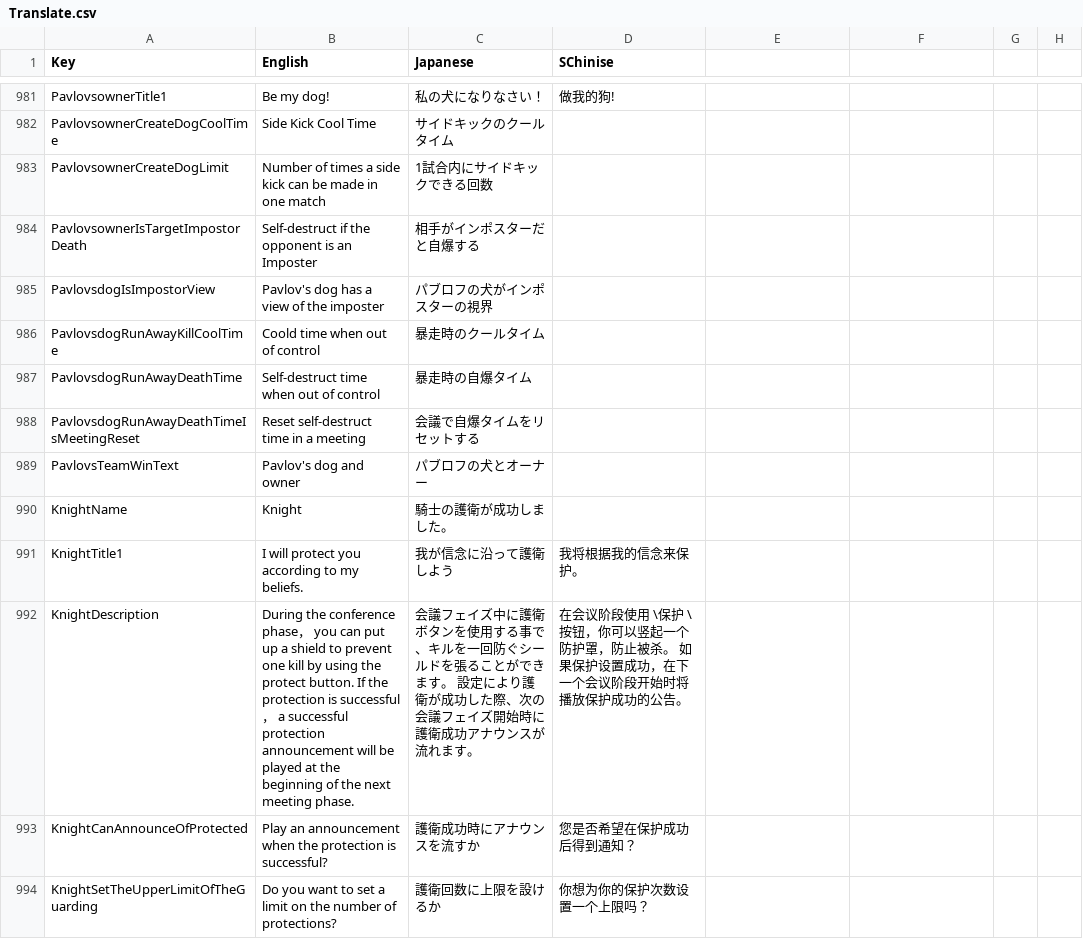
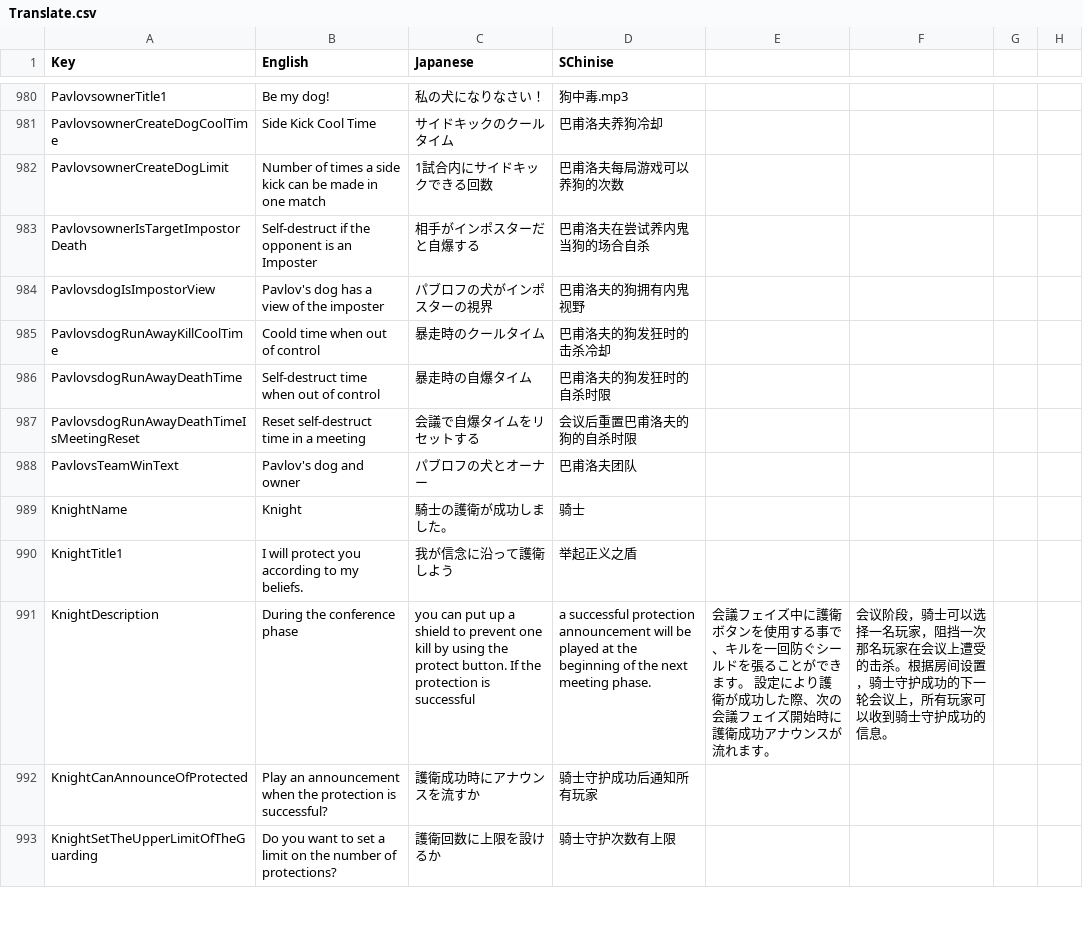
Before and after one commit to SuperNewRoles/SuperNewRoles, a CSV file: SuperNewRoles/Resources/Translate.csv, drawn as a sheet; only a part is shown, gaps mark what is left out; addresses are those after the commit; the diff covers the shown part only; the diff names each change by its address in the sheet, - before the commit and + after, or states it on an @@ line.

Commit message:
SChinise csv update

```diff
--- a/SuperNewRoles/Resources/Translate.csv
+++ b/SuperNewRoles/Resources/Translate.csv
-D980 (SChinise): 做我的狗!
+D980 (SChinise): 狗中毒.mp3
-D981 (SChinise): (empty)
+D981 (SChinise): 巴甫洛夫养狗冷却
-D982 (SChinise): (empty)
+D982 (SChinise): 巴甫洛夫每局游戏可以养狗的次数
-D983 (SChinise): (empty)
+D983 (SChinise): 巴甫洛夫在尝试养内鬼当狗的场合自杀
-D984 (SChinise): (empty)
+D984 (SChinise): 巴甫洛夫的狗拥有内鬼视野
-D985 (SChinise): (empty)
+D985 (SChinise): 巴甫洛夫的狗发狂时的击杀冷却
-D986 (SChinise): (empty)
+D986 (SChinise): 巴甫洛夫的狗发狂时的自杀时限
-D987 (SChinise): (empty)
+D987 (SChinise): 会议后重置巴甫洛夫的狗的自杀时限
-D988 (SChinise): (empty)
+D988 (SChinise): 巴甫洛夫团队
-D989 (SChinise): (empty)
+D989 (SChinise): 骑士
-D990 (SChinise): 我将根据我的信念来保护。
+D990 (SChinise): 举起正义之盾
-B991 (English): …conference phase， you can put up a shield to prevent one kill by using the protect button. If the protection is successful， a successful protection announcement will be played at the beginning of the next meeting phase.
+B991 (English): …conference phase
-C991 (Japanese): 会議フェイズ中に護衛ボタンを使用する事で、キルを一回防ぐシールドを張ることができます。 設定により護衛が成功した際、次の会議フェイズ開始時に護衛成功アナウンスが流れます。
+C991 (Japanese): you can put up a shield to prevent one kill by using the protect button. If the protection is successful
-D991 (SChinise): 在会议阶段使用 \保护 \按钮，你可以竖起一个防护罩，防止被杀。 如果保护设置成功，在下一个会议阶段开始时将播放保护成功的公告。
+D991 (SChinise): a successful protection announcement will be played at the beginning of the next meeting phase.
-E991: (empty)
+E991: 会議フェイズ中に護衛ボタンを使用する事で、キルを一回防ぐシールドを張ることができます。 設定により護衛が成功した際、次の会議フェイズ開始時に護衛成功アナウンスが流れます。
-F991: (empty)
+F991: 会议阶段，骑士可以选择一名玩家，阻挡一次那名玩家在会议上遭受的击杀。根据房间设置，骑士守护成功的下一轮会议上，所有玩家可以收到骑士守护成功的信息。
-D992 (SChinise): 您是否希望在保护成功后得到通知？
+D992 (SChinise): 骑士守护成功后通知所有玩家
-D993 (SChinise): 你想为你的保护次数设置一个上限吗？
+D993 (SChinise): 骑士守护次数有上限
```
Also changed, not shown: 1 removed row and 104 edited cells elsewhere in this file.
